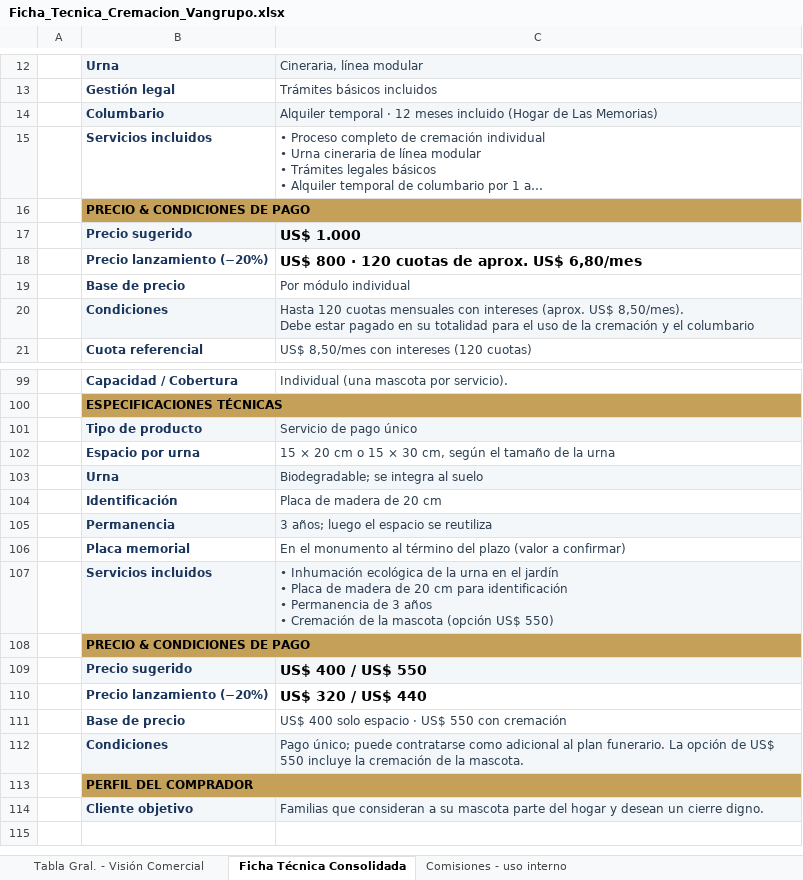
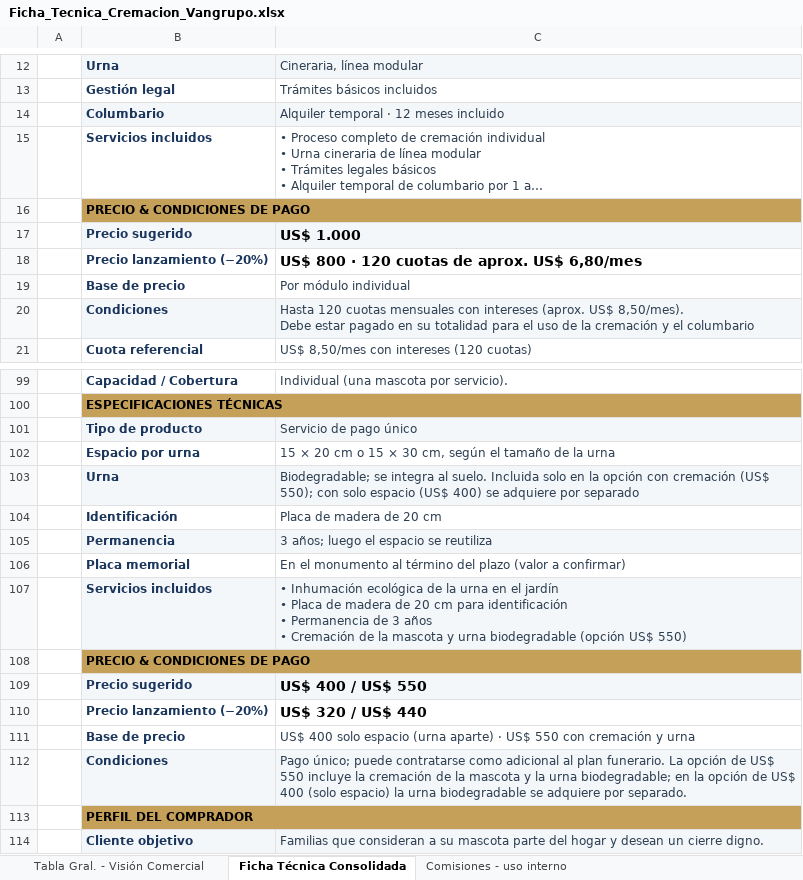
Before and after one commit to os267/teste, an Excel workbook: salida/Ficha_Tecnica_Cremacion_Vangrupo.xlsx, sheet Ficha Técnica Consolidada, drawn as a sheet; only a part is shown, gaps mark what is left out; the shorter side is filled out with more unchanged rows; long unchanged cells end in …; values as stored, in another font and other column widths than the file's, no borders; the diff names each change by its address in the sheet, - before the commit and + after, or states it on an @@ line.

```diff
--- a/salida/Ficha_Tecnica_Cremacion_Vangrupo.xlsx (sheet Ficha Técnica Consolidada)
+++ b/salida/Ficha_Tecnica_Cremacion_Vangrupo.xlsx (sheet Ficha Técnica Consolidada)
-C14: …meses incluido (Hogar de Las Memorias)
+C14: …meses incluido
-C103: …integra al suelo
+C103: …integra al suelo. Incluida solo en la opción con cremación (US$ 550); con solo espacio (US$ 400) se adquiere por separado
-C107: …la mascota (opción US$…
+C107: …la mascota y urna biodegradable (opción US$…
-C111: …solo espacio · US$ 550 con cremación
+C111: …solo espacio (urna aparte) · US$ 550 con cremación y urna
-C112: …de la mascota.
+C112: …de la mascota y la urna biodegradable; en la opción de US$ 400 (solo espacio) la urna biodegradable se adquiere por separado.
```
Also changed, not shown: sheet Tabla Gral. - Visión Comercial, 3 other files.
